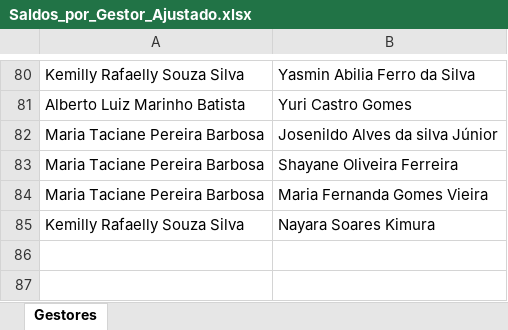
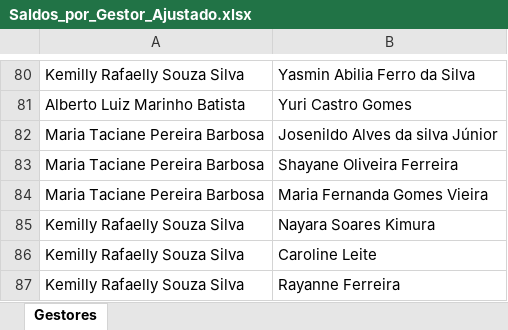
Before and after one commit to alcinadadosti-worspace/relatorioDehours, an Excel workbook: public/Saldos_por_Gestor_Ajustado.xlsx, sheet Gestores, drawn as a sheet; only a part is shown, gaps mark what is left out; values as stored, in another font and other column widths than the file's, no borders; the diff names each change by its address in the sheet, - before the commit and + after, or states it on an @@ line.

```diff
--- a/public/Saldos_por_Gestor_Ajustado.xlsx (sheet Gestores)
+++ b/public/Saldos_por_Gestor_Ajustado.xlsx (sheet Gestores)
+row 86: Kemilly Rafaelly Souza Silva | Caroline Leite
+row 87: Kemilly Rafaelly Souza Silva | Rayanne Ferreira
```
